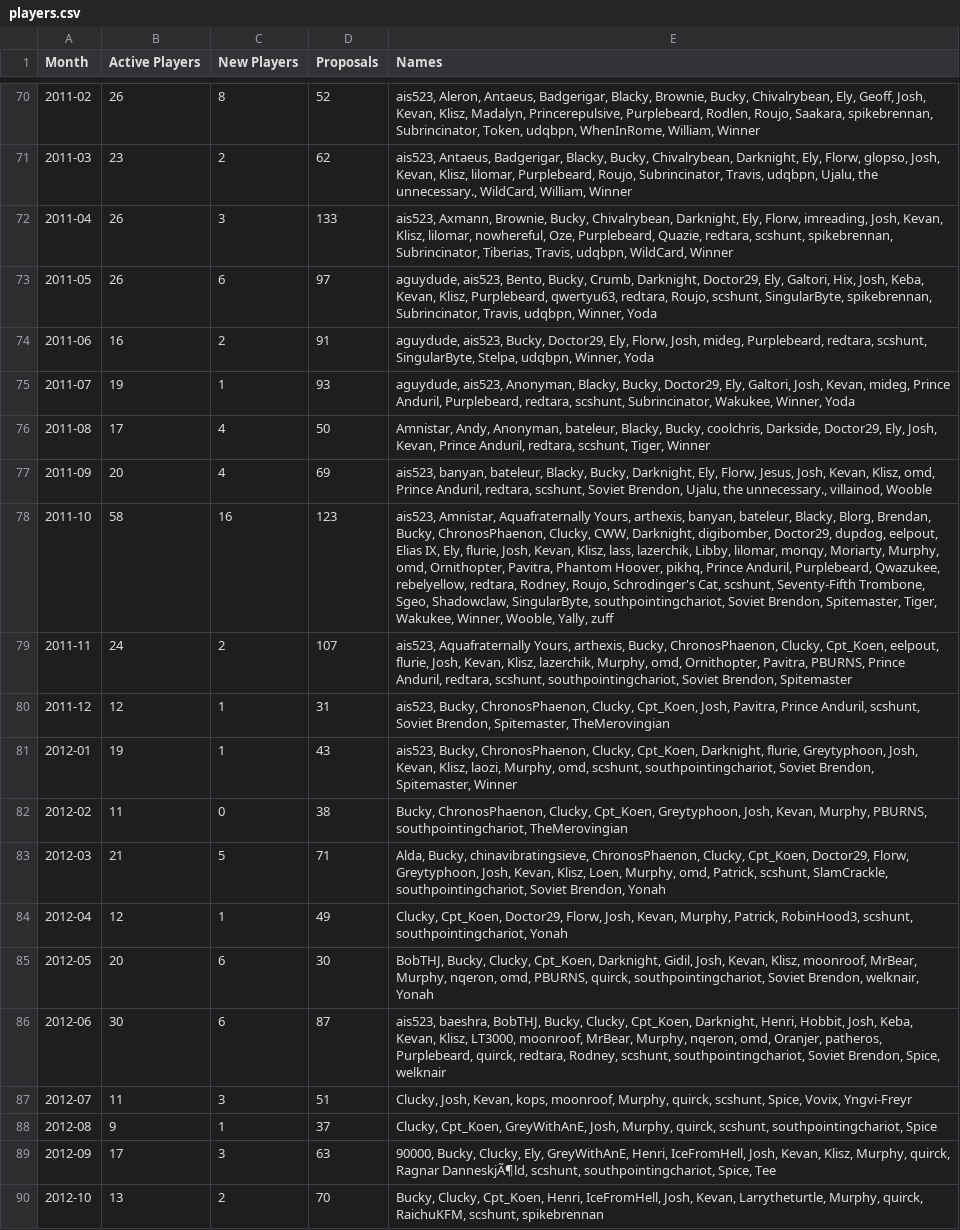
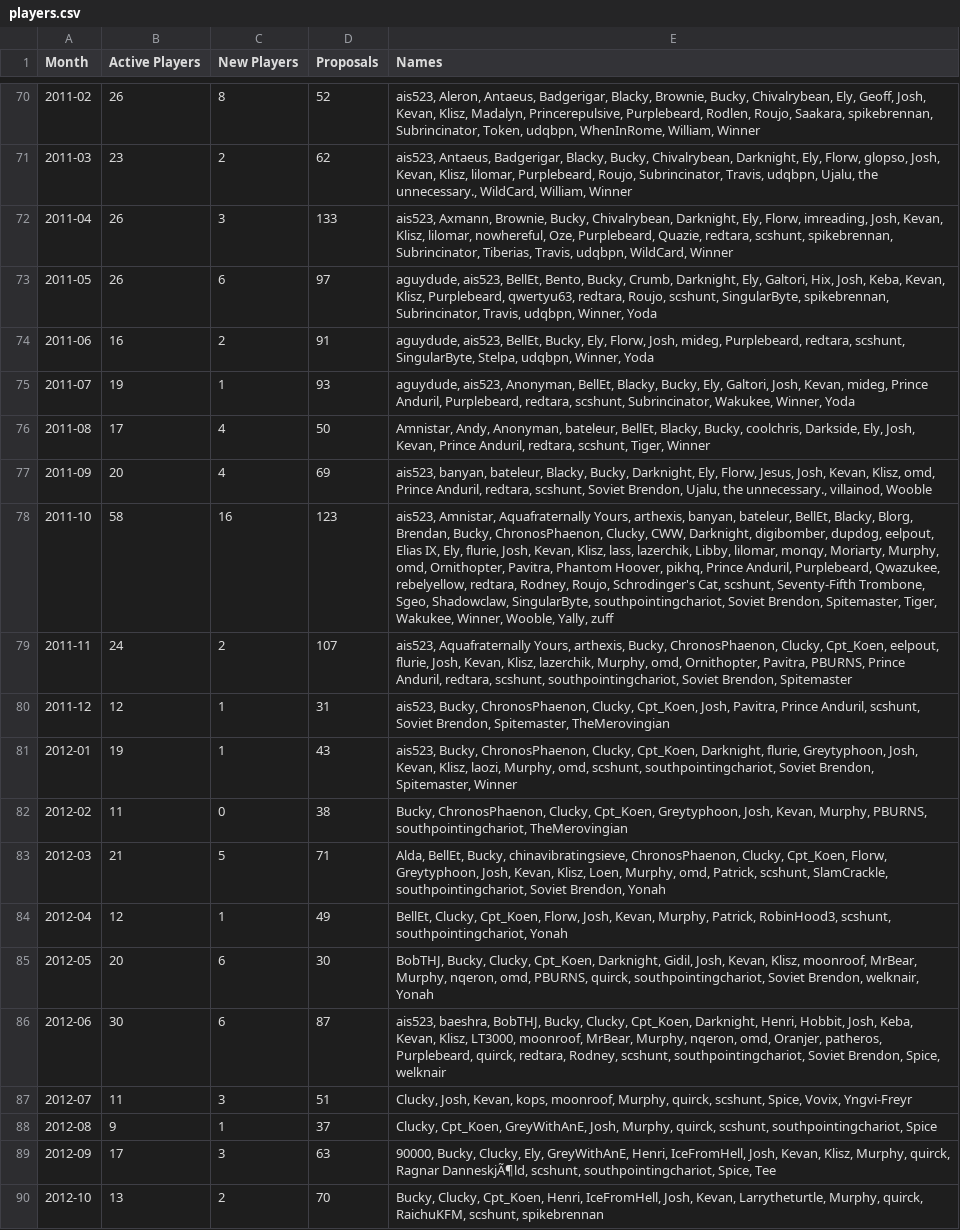
Before and after one commit to kevandotorg/blognomic-player-count, a CSV file: players.csv, drawn as a sheet; only a part is shown, gaps mark what is left out; the diff covers the shown part only; the diff names each change by its address in the sheet, - before the commit and + after, or states it on an @@ line.

```diff
--- a/players.csv
+++ b/players.csv
-E73 (Names): aguydude, ais523, Bento, Bucky, Crumb, Darknight, Doctor29, Ely, Galtori,…
+E73 (Names): aguydude, ais523, BellEt, Bento, Bucky, Crumb, Darknight, Ely, Galtori,…
-E74 (Names): aguydude, ais523, Bucky, Doctor29, Ely, Florw,…
+E74 (Names): aguydude, ais523, BellEt, Bucky, Ely, Florw,…
-E75 (Names): …ais523, Anonyman, Blacky, Bucky, Doctor29, Ely, Galtori,…
+E75 (Names): …ais523, Anonyman, BellEt, Blacky, Bucky, Ely, Galtori,…
-E76 (Names): …Anonyman, bateleur, Blacky, Bucky, coolchris, Darkside, Doctor29, Ely, Josh,…
+E76 (Names): …Anonyman, bateleur, BellEt, Blacky, Bucky, coolchris, Darkside, Ely, Josh,…
-E78 (Names): …banyan, bateleur, Blacky, Blorg, Brendan, Bucky, ChronosPhaenon, Clucky, CWW, Darknight, digibomber, Doctor29, dupdog, eelpout,…
+E78 (Names): …banyan, bateleur, BellEt, Blacky, Blorg, Brendan, Bucky, ChronosPhaenon, Clucky, CWW, Darknight, digibomber, dupdog, eelpout,…
-E83 (Names): Alda, Bucky, chinavibratingsieve, ChronosPhaenon, Clucky, Cpt_Koen, Doctor29, Florw, Greytyphoon,…
+E83 (Names): Alda, BellEt, Bucky, chinavibratingsieve, ChronosPhaenon, Clucky, Cpt_Koen, Florw, Greytyphoon,…
-E84 (Names): Clucky, Cpt_Koen, Doctor29, Florw, Josh,…
+E84 (Names): BellEt, Clucky, Cpt_Koen, Florw, Josh,…
```
Also changed, not shown: 15 added rows and 5 edited cells elsewhere in this file.
